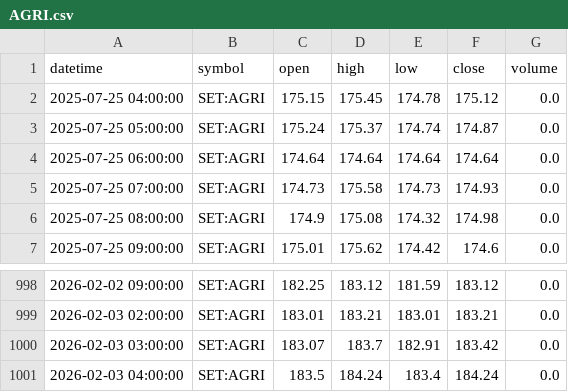
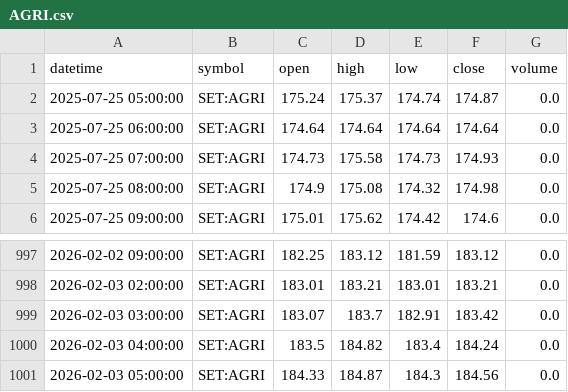
Before and after one commit to FameIllusionMaya/Relative_Rotation_Graph, a CSV file: data/1h/AGRI.csv, drawn as a sheet; only a part is shown, gaps mark what is left out.

```diff
--- a/data/1h/AGRI.csv
+++ b/data/1h/AGRI.csv
@@ -1,3 +1,2 @@
 datetime,symbol,open,high,low,close,volume
-2025-07-25 04:00:00,SET:AGRI,175.15,175.45,174.78,175.12,0.0
 2025-07-25 05:00:00,SET:AGRI,175.24,175.37,174.74,174.87,0.0
@@ -1000,2 +999,3 @@ datetime,symbol,open,high,low,close,volume
 2026-02-03 03:00:00,SET:AGRI,183.07,183.7,182.91,183.42,0.0
-2026-02-03 04:00:00,SET:AGRI,183.5,184.24,183.4,184.24,0.0
+2026-02-03 04:00:00,SET:AGRI,183.5,184.82,183.4,184.24,0.0
+2026-02-03 05:00:00,SET:AGRI,184.33,184.87,184.3,184.56,0.0
```
Also changed, not shown: data/1h/AUTO.csv, data/1h/CONMAT.csv, 24 other files.
